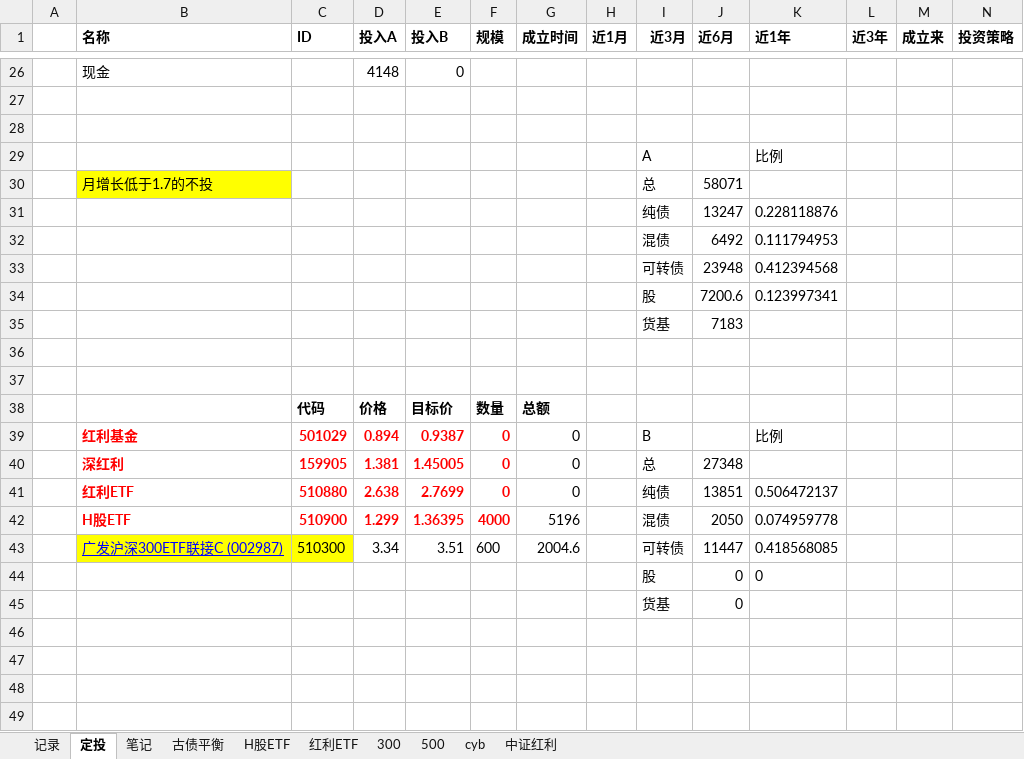
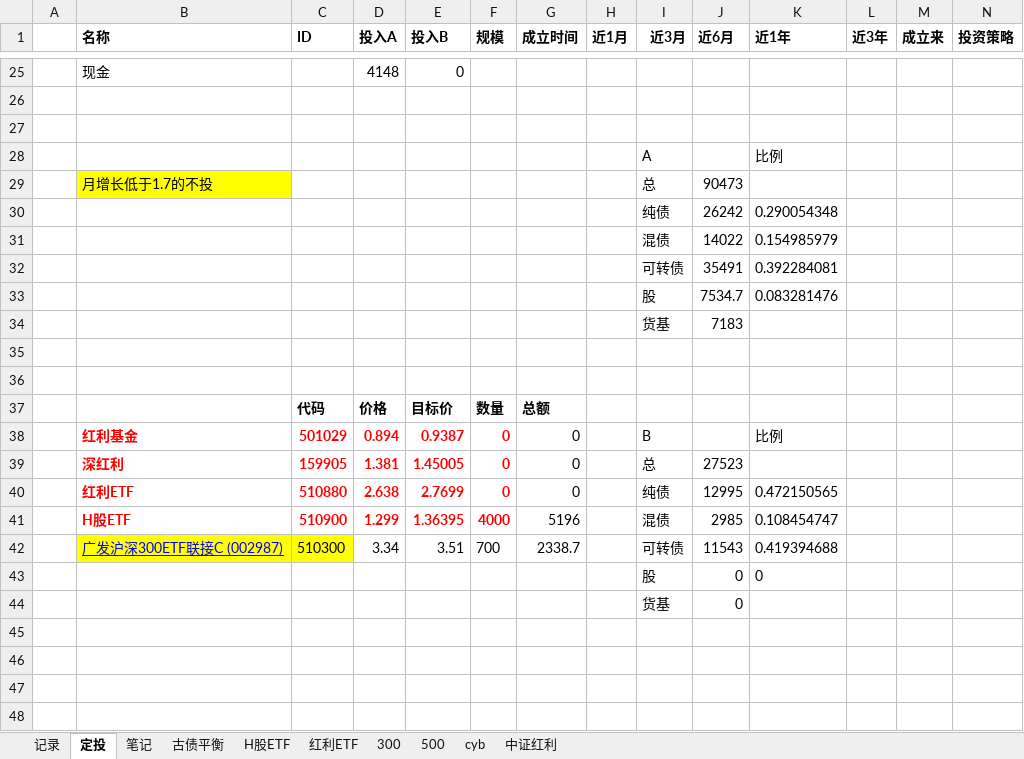
Before and after one commit to linking530/tushare, an Excel workbook: data/数据.xlsx, sheet 定投, drawn as a sheet; only a part is shown, gaps mark what is left out; values as stored, in another font and other column widths than the file's, no borders; removed rows and columns are numbered as before the commit, all else as after; rows hold the shown columns only; the diff covers the shown part only; the diff names each change by its address in the sheet, - before the commit and + after, or states it on an @@ line.

Commit message:
111

```diff
--- a/data/数据.xlsx (sheet 定投)
+++ b/data/数据.xlsx (sheet 定投)
-J29 (近6月): 58071
+J29 (近6月): 90473
-row 31:  |  |  |  |  |  |  |  | 纯债 | 13247 | 0.228118876
-row 32:  |  |  |  |  |  |  |  | 混债 | 6492 | 0.111794953
-row 33:  |  |  |  |  |  |  |  | 可转债 | 23948 | 0.412394568
-row 34:  |  |  |  |  |  |  |  | 股 | 7200.6 | 0.123997341
+row 30:  |  |  |  |  |  |  |  | 纯债 | 26242 | 0.290054348
+row 31:  |  |  |  |  |  |  |  | 混债 | 14022 | 0.154985979
+row 32:  |  |  |  |  |  |  |  | 可转债 | 35491 | 0.392284081
+row 33:  |  |  |  |  |  |  |  | 股 | 7534.7 | 0.083281476
-J39 (近6月): 27348
+J39 (近6月): 27523
-J40 (近6月): 13851
+J40 (近6月): 12995
-K40 (近1年): 0.506472137
+K40 (近1年): 0.472150565
-J41 (近6月): 2050
+J41 (近6月): 2985
-K41 (近1年): 0.074959778
+K41 (近1年): 0.108454747
-F42 (规模): 600
+F42 (规模): 700
-G42 (成立时间): 2004.6
+G42 (成立时间): 2338.7
-J42 (近6月): 11447
+J42 (近6月): 11543
-K42 (近1年): 0.418568085
+K42 (近1年): 0.419394688
```
Also changed, not shown: 1 removed row, 1 moved row, 10 edited cells and cell formats elsewhere in this sheet, sheet 300, sheet 500, sheet cyb, formulas that keep their value.
